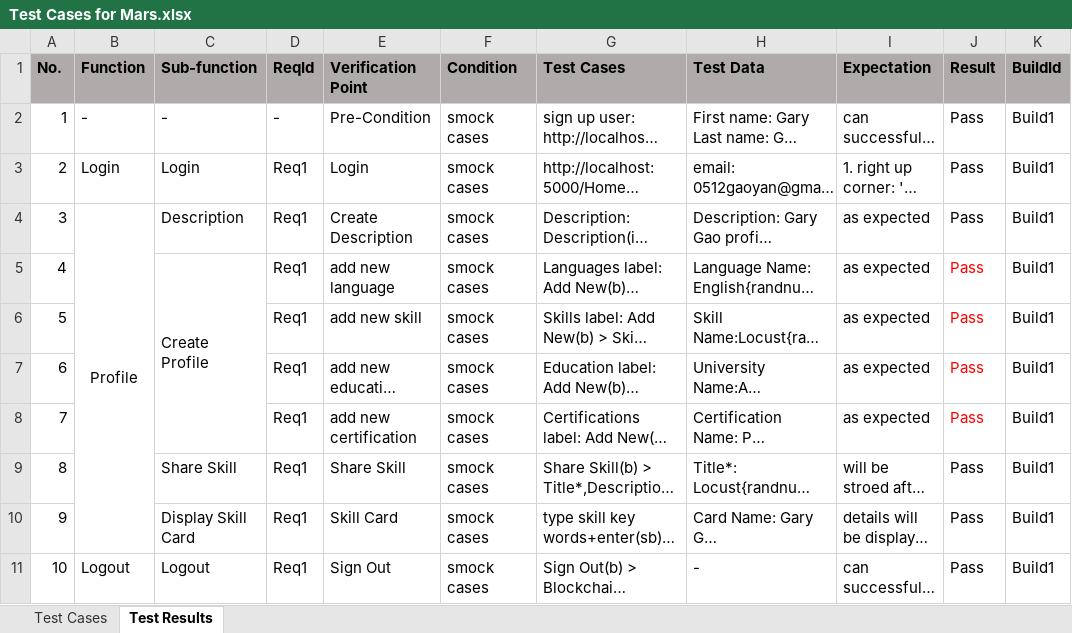
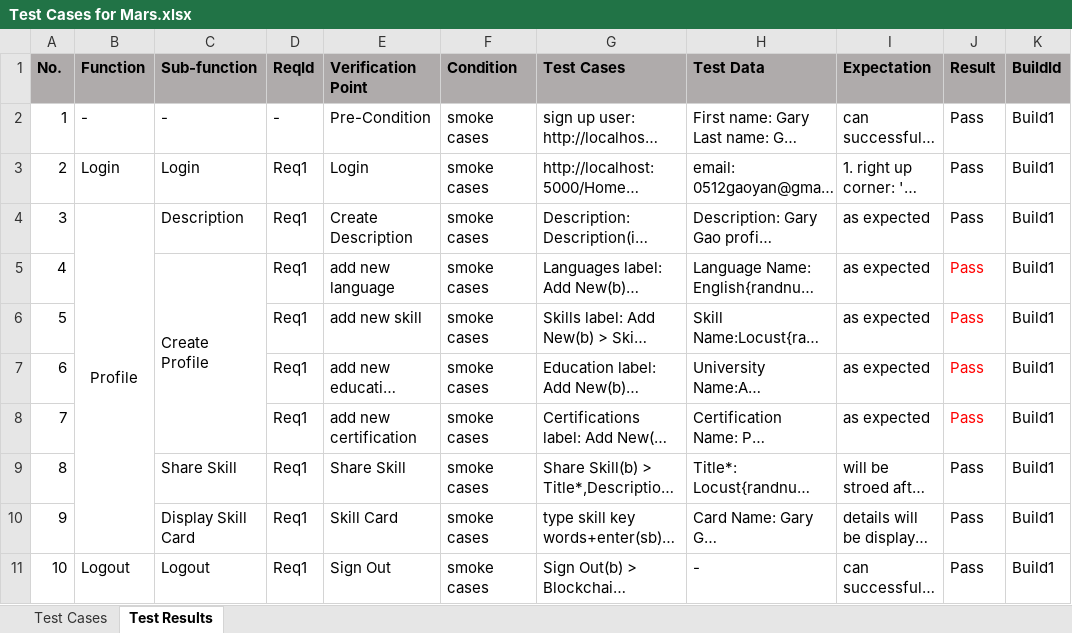
Before and after one commit to gy0512/Mars, an Excel workbook: Test Cases for Mars.xlsx, sheet Test Results, drawn as a sheet; only a part is shown; long unchanged cells end in …; values as stored, in another font and other column widths than the file's, no borders; conditional formats not drawn; the diff names each change by its address in the sheet, - before the commit and + after, or states it on an @@ line.

```diff
--- a/Test Cases for Mars.xlsx (sheet Test Results)
+++ b/Test Cases for Mars.xlsx (sheet Test Results)
-F2:F11 (Condition): smock cases
+F2:F11 (Condition): smoke cases
```
Also changed, not shown: sheet Test Cases, 3 other files.
